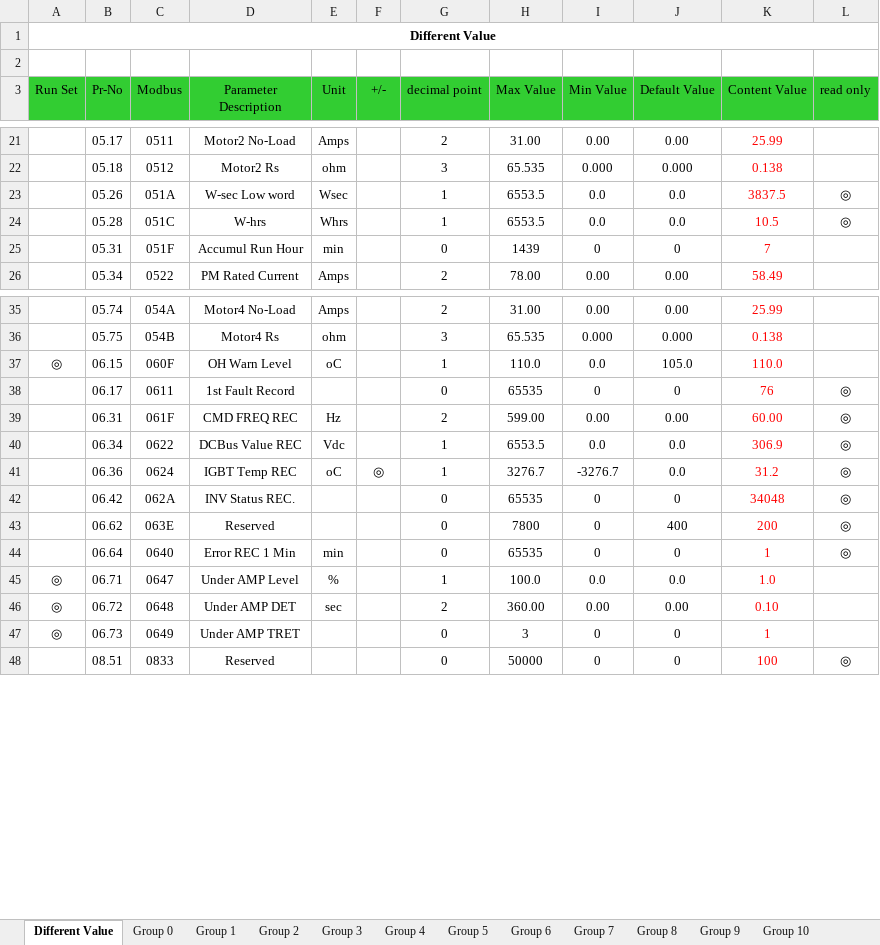
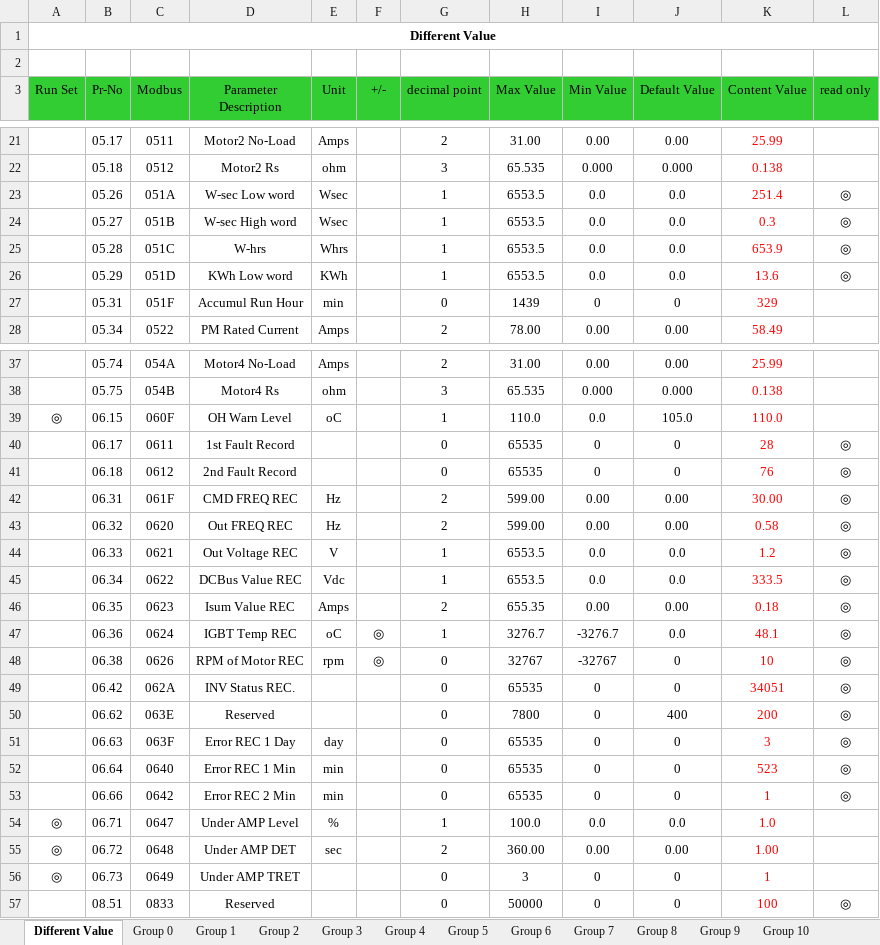
Before and after one commit to gtetil/ME21000-Swoish-Grain-Control, an Excel workbook: PLC/Drive Config (Dry Bin Top Feed, Address 4).xlsx, sheet Different Value, drawn as a sheet; only a part is shown, gaps mark what is left out; values as stored, in another font and other column widths than the file's, no borders; addresses are those after the commit; the diff covers the shown part only; the diff names each change by its address in the sheet, - before the commit and + after, or states it on an @@ line.

```diff
--- a/PLC/Drive Config (Dry Bin Top Feed, Address 4).xlsx (sheet Different Value)
+++ b/PLC/Drive Config (Dry Bin Top Feed, Address 4).xlsx (sheet Different Value)
-K23 (Content Value): 3837.5
+K23 (Content Value): 251.4
+row 24:  | 05.27 | 051B | W-sec High word | Wsec |  | 1 | 6553.5 | 0.0 | 0.0 | 0.3 | ◎
-K25 (Content Value): 10.5
+K25 (Content Value): 653.9
+row 26:  | 05.29 | 051D | KWh Low word | KWh |  | 1 | 6553.5 | 0.0 | 0.0 | 13.6 | ◎
-K27 (Content Value): 7
+K27 (Content Value): 329
-K40 (Content Value): 76
+K40 (Content Value): 28
+row 41:  | 06.18 | 0612 | 2nd Fault Record |  |  | 0 | 65535 | 0 | 0 | 76 | ◎
-K42 (Content Value): 60.00
+K42 (Content Value): 30.00
+row 43:  | 06.32 | 0620 | Out FREQ REC | Hz |  | 2 | 599.00 | 0.00 | 0.00 | 0.58 | ◎
+row 44:  | 06.33 | 0621 | Out Voltage REC | V |  | 1 | 6553.5 | 0.0 | 0.0 | 1.2 | ◎
-K45 (Content Value): 306.9
+K45 (Content Value): 333.5
+row 46:  | 06.35 | 0623 | Isum Value REC | Amps |  | 2 | 655.35 | 0.00 | 0.00 | 0.18 | ◎
-K47 (Content Value): 31.2
+K47 (Content Value): 48.1
+row 48:  | 06.38 | 0626 | RPM of Motor REC | rpm | ◎ | 0 | 32767 | -32767 | 0 | 10 | ◎
-K49 (Content Value): 34048
+K49 (Content Value): 34051
+row 51:  | 06.63 | 063F | Error REC 1 Day | day |  | 0 | 65535 | 0 | 0 | 3 | ◎
-K52 (Content Value): 1
+K52 (Content Value): 523
+row 53:  | 06.66 | 0642 | Error REC 2 Min | min |  | 0 | 65535 | 0 | 0 | 1 | ◎
-K55 (Content Value): 0.10
+K55 (Content Value): 1.00
```
Also changed, not shown: 2 added rows elsewhere in this sheet, sheet Group 6, sheet Group 5, sheet Group 14, 13 other files.
